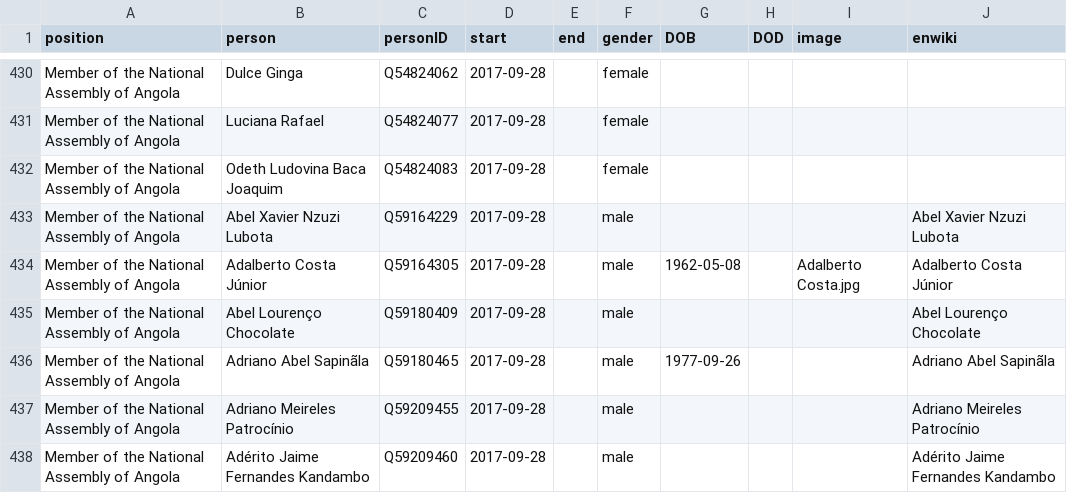
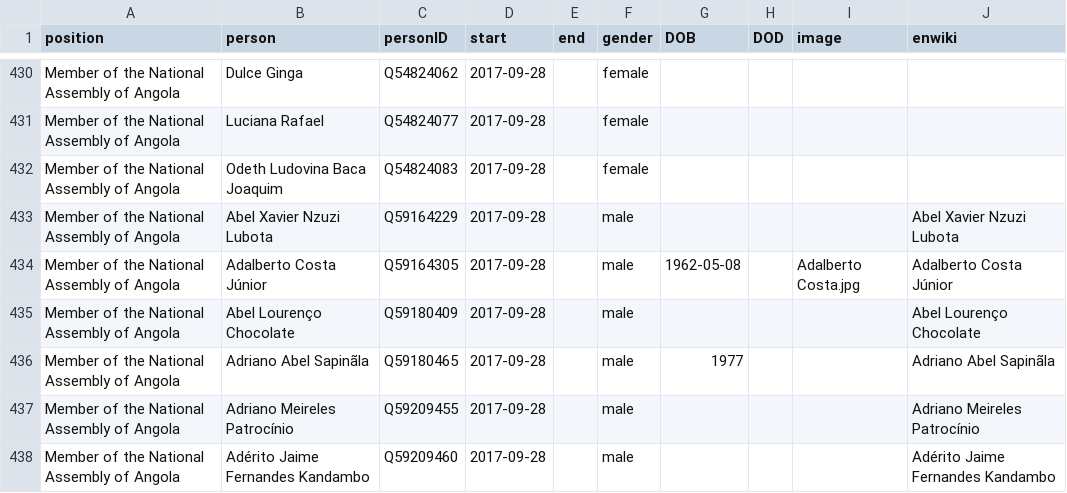
Before and after one commit to every-politician-scrapers/angola, a CSV file: html/legislators.csv, drawn as a sheet; only a part is shown, gaps mark what is left out.

Commit message:
PCB update

```diff
--- a/html/legislators.csv
+++ b/html/legislators.csv
@@ -435,3 +435,3 @@ Member of the National Assembly of Angola,Adalberto Costa Júnior,Q59164305,2017
 Member of the National Assembly of Angola,Abel Lourenço Chocolate,Q59180409,2017-09-28,,male,,,,Abel Lourenço Chocolate
-Member of the National Assembly of Angola,Adriano Abel Sapinãla,Q59180465,2017-09-28,,male,1977-09-26,,,Adriano Abel Sapinãla
+Member of the National Assembly of Angola,Adriano Abel Sapinãla,Q59180465,2017-09-28,,male,1977,,,Adriano Abel Sapinãla
 Member of the National Assembly of Angola,Adriano Meireles Patrocínio,Q59209455,2017-09-28,,male,,,,Adriano Meireles Patrocínio
```
